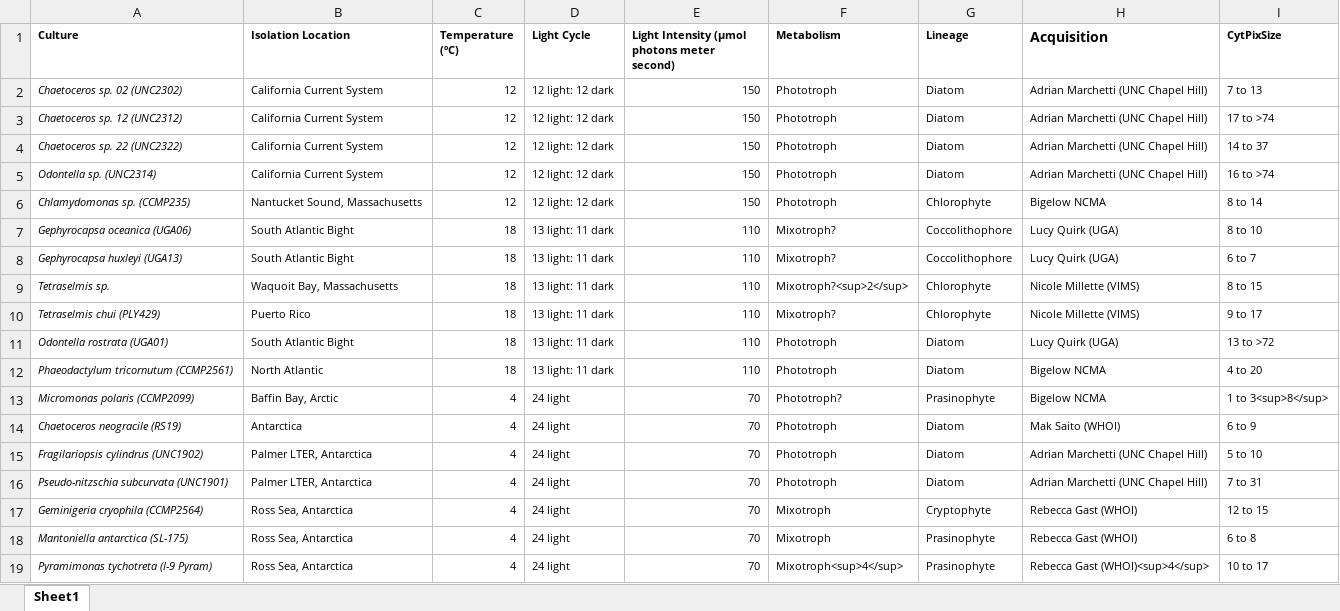
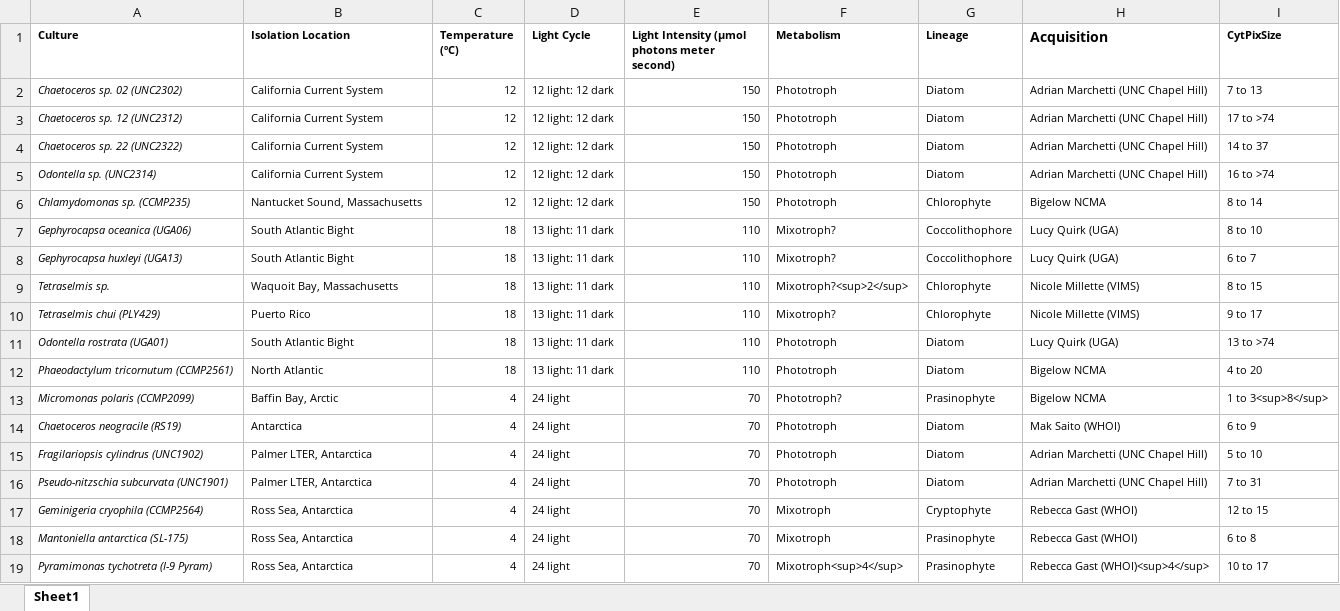
Before and after one commit to CohenLabUGA/AcidotropicDyes, an Excel workbook: Data/Table1.xlsx, sheet Sheet1, drawn as a sheet; values as stored, in another font and other column widths than the file's, no borders; the diff names each change by its address in the sheet, - before the commit and + after, or states it on an @@ line.

Commit message:
update size range

```diff
--- a/Data/Table1.xlsx (sheet Sheet1)
+++ b/Data/Table1.xlsx (sheet Sheet1)
-I11 (CytPixSize): 13 to >72
+I11 (CytPixSize): 13 to >74
```
Also changed, not shown: 1 other file.
